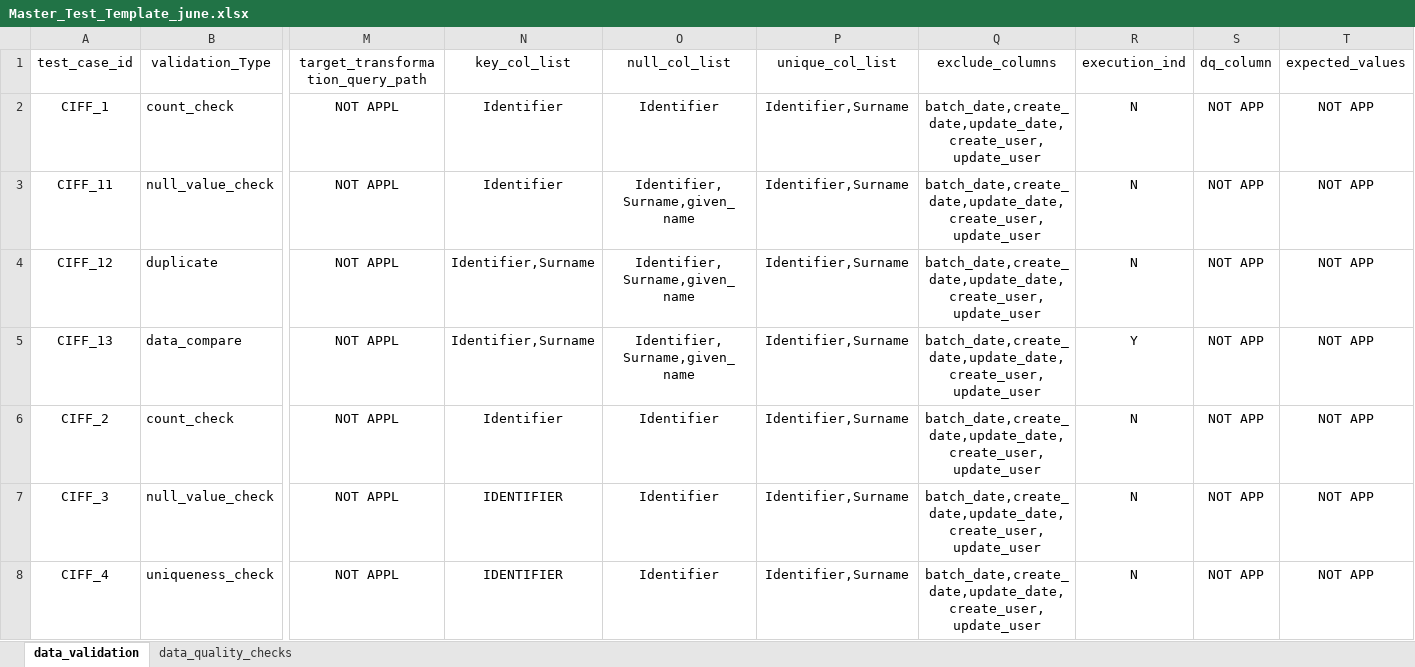
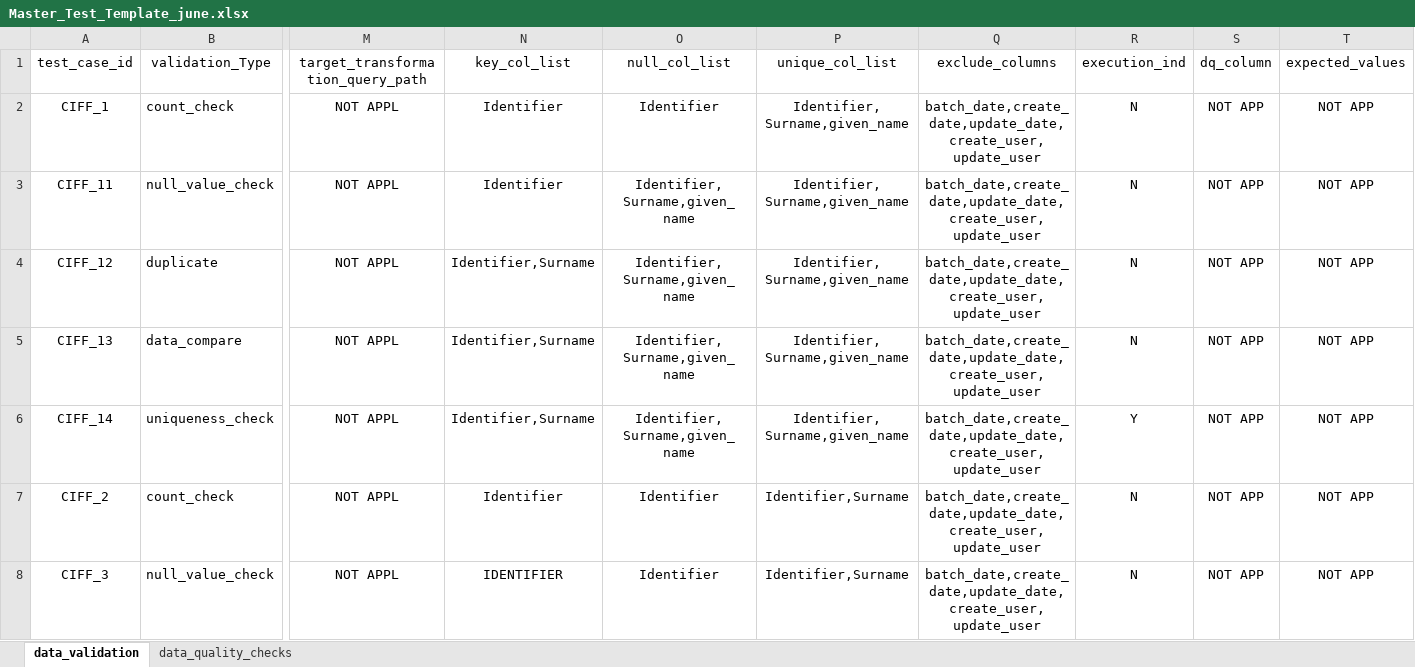
Before and after one commit to nukalarohit/Framework_JUNE_rohit, an Excel workbook: config/Master_Test_Template_june.xlsx, sheet data_validation, drawn as a sheet; only a part is shown, gaps mark what is left out; the shorter side is filled out with more unchanged rows; values as stored, in another font and other column widths than the file's, no borders; rows hold the shown columns only; the diff names each change by its address in the sheet, - before the commit and + after, or states it on an @@ line.

```diff
--- a/config/Master_Test_Template_june.xlsx (sheet data_validation)
+++ b/config/Master_Test_Template_june.xlsx (sheet data_validation)
-P2:P5 (unique_col_list): Identifier,Surname
+P2:P5 (unique_col_list): Identifier,Surname,given_name
-R5 (execution_ind): Y
+R5 (execution_ind): N
+row 6: CIFF_14 | uniqueness_check | NOT APPL | Identifier,Surname | Identifier,Surname,given_name | Identifier,Surname,given_name | batch_date,create_date,update_date,create_user,update_user | Y | NOT APP | NOT APP
```
Also changed, not shown: 1 other file.
